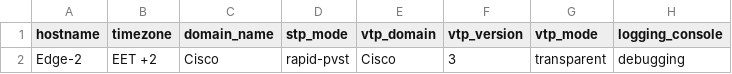
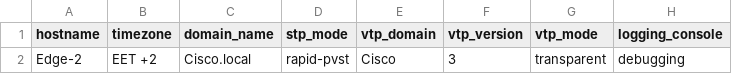
Before and after one commit to Tes3awy/Cisco-Configuration-Using-Python-Jinja-CSV, a CSV file: CSV/01. params.csv, drawn as a sheet; only a part is shown; the diff names each change by its address in the sheet, - before the commit and + after, or states it on an @@ line.

```diff
--- a/CSV/01. params.csv
+++ b/CSV/01. params.csv
-C2 (domain_name): Cisco
+C2 (domain_name): Cisco.local
```
Also changed, not shown: 4 other files.
